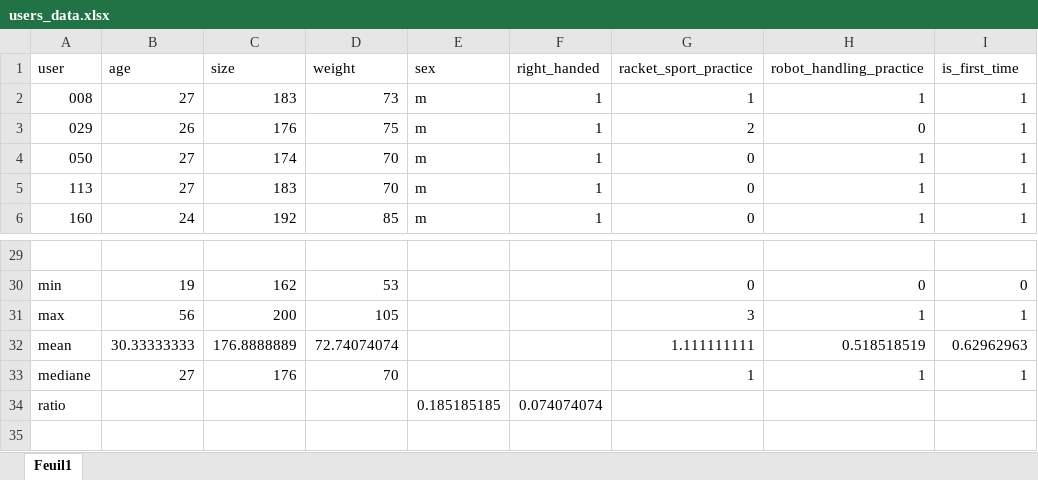
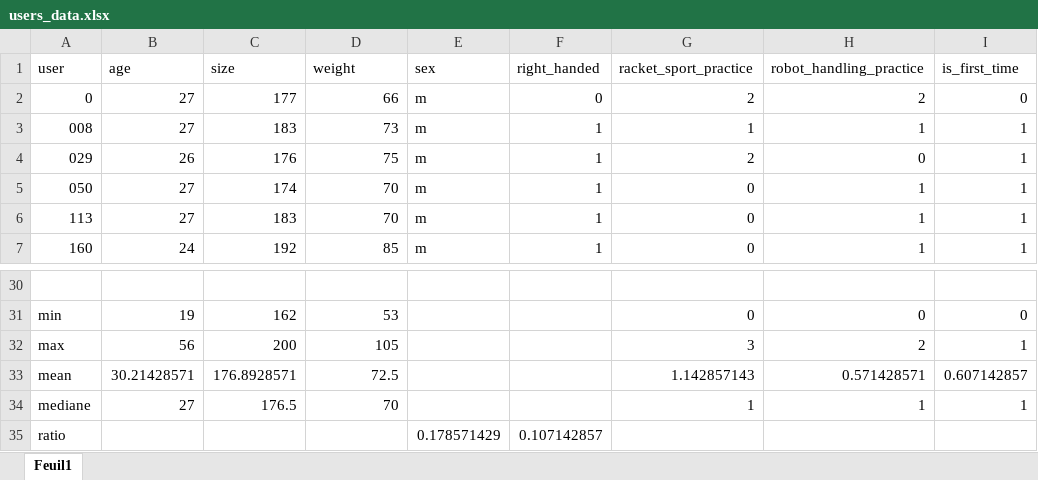
Before and after one commit to FortinoDiVinci/Thesis_report, an Excel workbook: Experience/users_data.xlsx, sheet Feuil1, drawn as a sheet; only a part is shown, gaps mark what is left out; values as stored, in another font and other column widths than the file's, no borders; addresses are those after the commit; the diff names each change by its address in the sheet, - before the commit and + after, or states it on an @@ line.

Commit message:
experience data update

```diff
--- a/Experience/users_data.xlsx (sheet Feuil1)
+++ b/Experience/users_data.xlsx (sheet Feuil1)
+row 2: 0 | 27 | 177 | 66 | m | 0 | 2 | 2 | 0
-H32 (robot_handling_practice): 1
+H32 (robot_handling_practice): 2
-B33 (age): 30.33333333
+B33 (age): 30.21428571
-C33 (size): 176.8888889
+C33 (size): 176.8928571
-D33 (weight): 72.74074074
+D33 (weight): 72.5
-G33 (racket_sport_practice): 1.111111111
+G33 (racket_sport_practice): 1.142857143
-H33 (robot_handling_practice): 0.518518519
+H33 (robot_handling_practice): 0.571428571
-I33 (is_first_time): 0.62962963
+I33 (is_first_time): 0.607142857
-C34 (size): 176
+C34 (size): 176.5
-E35 (sex): 0.185185185
+E35 (sex): 0.178571429
-F35 (right_handed): 0.074074074
+F35 (right_handed): 0.107142857
```
Also changed, not shown: formulas that keep their value, Experience/users_feeling.xlsx.
